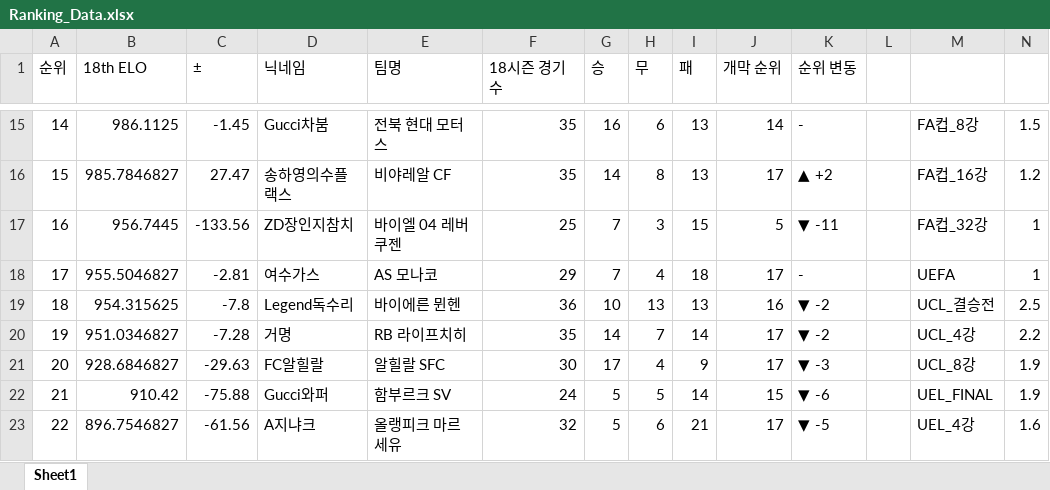
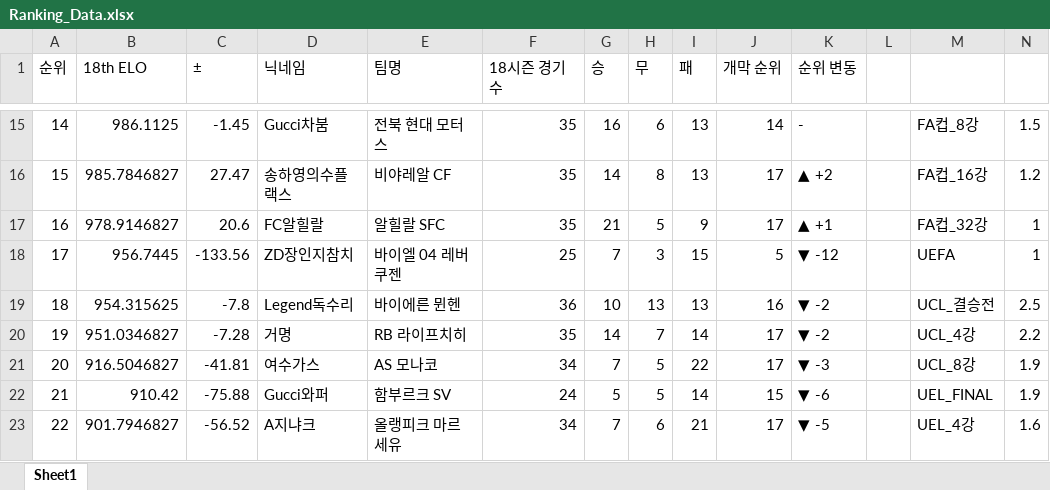
Before and after one commit to xldyxl/AllStar-Ranking-ELO-, an Excel workbook: Ranking_Data.xlsx, sheet Sheet1, drawn as a sheet; only a part is shown, gaps mark what is left out; values as stored, in another font and other column widths than the file's, no borders; the diff covers the shown part only; the diff names each change by its address in the sheet, - before the commit and + after, or states it on an @@ line.

```diff
--- a/Ranking_Data.xlsx (sheet Sheet1)
+++ b/Ranking_Data.xlsx (sheet Sheet1)
-B17 (18th ELO): 956.7445
+B17 (18th ELO): 978.9146827
-C17 (±): -133.56
+C17 (±): 20.6
-D17 (닉네임): ZD장인지참치
+D17 (닉네임): FC알힐랄
-E17 (팀명): 바이엘 04 레버쿠젠
+E17 (팀명): 알힐랄 SFC
-F17 (18시즌 경기 수): 25
+F17 (18시즌 경기 수): 35
-G17 (승): 7
+G17 (승): 21
-H17 (무): 3
+H17 (무): 5
-I17 (패): 15
+I17 (패): 9
-J17 (개막 순위): 5
+J17 (개막 순위): 17
-K17 (순위 변동): ▼ -11
+K17 (순위 변동): ▲ +1
-B18 (18th ELO): 955.5046827
+B18 (18th ELO): 956.7445
-C18 (±): -2.81
+C18 (±): -133.56
-D18 (닉네임): 여수가스
+D18 (닉네임): ZD장인지참치
-E18 (팀명): AS 모나코
+E18 (팀명): 바이엘 04 레버쿠젠
-F18 (18시즌 경기 수): 29
+F18 (18시즌 경기 수): 25
-H18 (무): 4
+H18 (무): 3
-I18 (패): 18
+I18 (패): 15
-J18 (개막 순위): 17
+J18 (개막 순위): 5
-K18 (순위 변동): -
+K18 (순위 변동): ▼ -12
-B21 (18th ELO): 928.6846827
+B21 (18th ELO): 916.5046827
-C21 (±): -29.63
+C21 (±): -41.81
-D21 (닉네임): FC알힐랄
+D21 (닉네임): 여수가스
-E21 (팀명): 알힐랄 SFC
+E21 (팀명): AS 모나코
-F21 (18시즌 경기 수): 30
+F21 (18시즌 경기 수): 34
-G21 (승): 17
+G21 (승): 7
-H21 (무): 4
+H21 (무): 5
-I21 (패): 9
+I21 (패): 22
-B23 (18th ELO): 896.7546827
+B23 (18th ELO): 901.7946827
-C23 (±): -61.56
+C23 (±): -56.52
-F23 (18시즌 경기 수): 32
+F23 (18시즌 경기 수): 34
-G23 (승): 5
+G23 (승): 7
```
Also changed, not shown: 124 edited cells elsewhere in this sheet.
